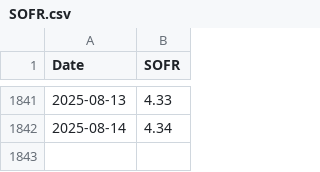
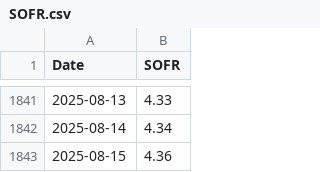
Before and after one commit to wonyoonj/fred-data, a CSV file: csvfile/SOFR.csv, drawn as a sheet; only a part is shown, gaps mark what is left out.

Commit message:
Update CSV files in 'csvfile' on 2025-08-18 22:03

```diff
--- a/csvfile/SOFR.csv
+++ b/csvfile/SOFR.csv
@@ -1842 +1842,2 @@ Date,SOFR
 2025-08-14,4.34
+2025-08-15,4.36
```
